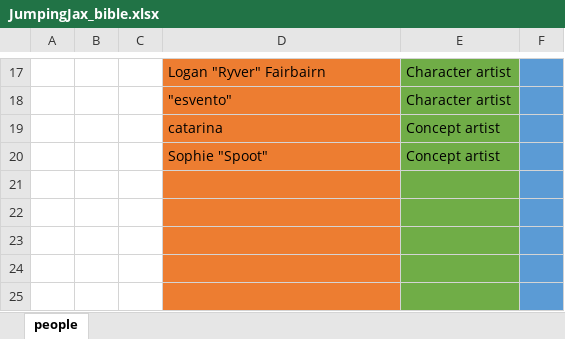
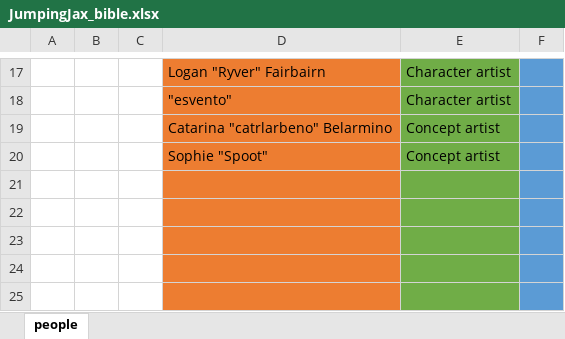
Before and after one commit to CaosCreations/JJ-Documentation, an Excel workbook: JumpingJax_bible.xlsx, sheet people, drawn as a sheet; only a part is shown, gaps mark what is left out; values as stored, in another font and other column widths than the file's, no borders; the diff names each change by its address in the sheet, - before the commit and + after, or states it on an @@ line.

Commit message:
Added rest of team to bible

```diff
--- a/JumpingJax_bible.xlsx (sheet people)
+++ b/JumpingJax_bible.xlsx (sheet people)
-D19: catarina
+D19: Catarina "catrlarbeno" Belarmino
```
